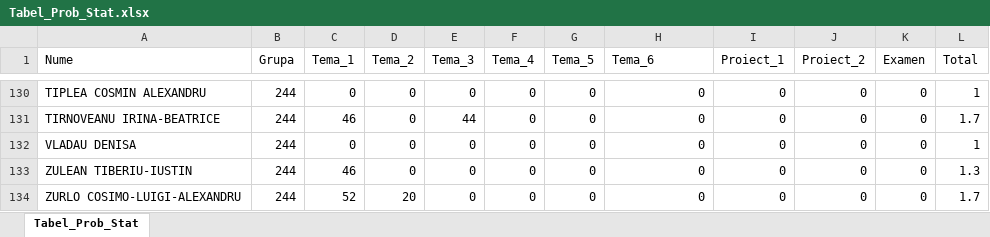
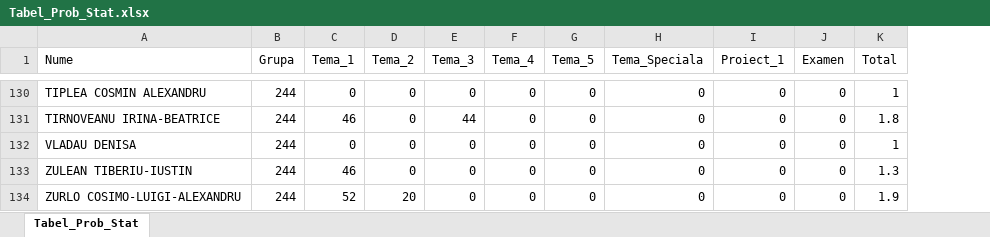
Before and after one commit to AlexAmarioarei/AlexAmarioarei.github.io, an Excel workbook: Teaching/ProbabilityStatistics/results/Tabel_Prob_Stat.xlsx, sheet Tabel_Prob_Stat, drawn as a sheet; only a part is shown, gaps mark what is left out; values as stored, in another font and other column widths than the file's, no borders; removed rows and columns are numbered as before the commit, all else as after; the diff covers the shown part only; the diff names each change by its address in the sheet, - before the commit and + after, or states it on an @@ line.

Commit message:
Adding the special homework for both courses

```diff
--- a/Teaching/ProbabilityStatistics/results/Tabel_Prob_Stat.xlsx (sheet Tabel_Prob_Stat)
+++ b/Teaching/ProbabilityStatistics/results/Tabel_Prob_Stat.xlsx (sheet Tabel_Prob_Stat)
-column J (Proiect_2), rows 130-134: all 0
-H1: Tema_6
+H1: Tema_Speciala
-K131 (Total): 1.7
+K131 (Total): 1.8
-K134 (Total): 1.7
+K134 (Total): 1.9
```
Also changed, not shown: 101 added rows and 22 edited cells elsewhere in this sheet, formulas that keep their value, hidden cells, 12 other files.
